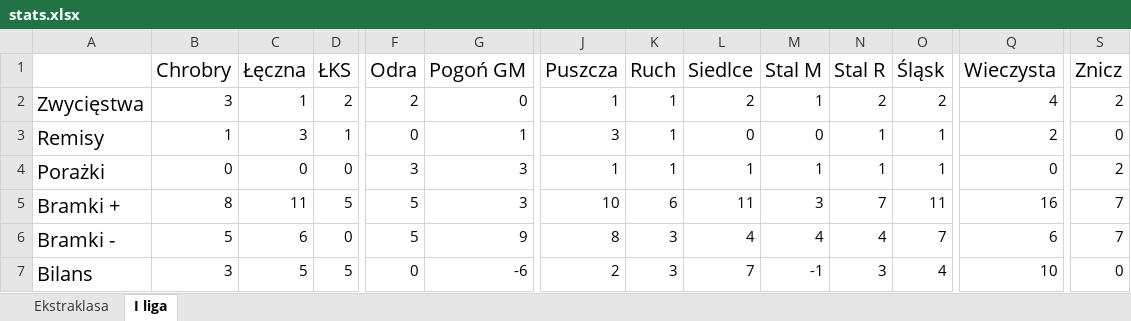
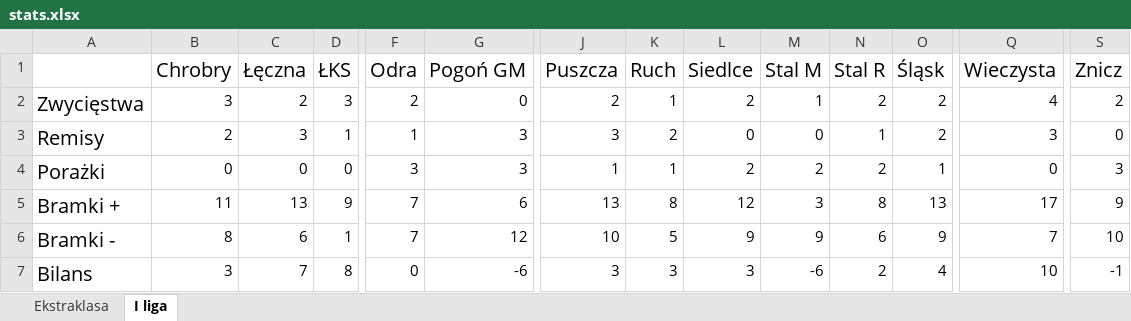
Before and after one commit to mmarcinowski/Football-season-Poisson-model, an Excel workbook: stats.xlsx, sheet I liga, drawn as a sheet; only a part is shown, gaps mark what is left out; values as stored, in another font and other column widths than the file's, no borders; conditional formats not drawn; removed rows and columns are numbered as before the commit, all else as after; rows hold the shown columns only; the diff covers the shown part only; the diff names each change by its address in the sheet, - before the commit and + after, or states it on an @@ line.

Commit message:
stats update

```diff
--- a/stats.xlsx (sheet I liga)
+++ b/stats.xlsx (sheet I liga)
-C2 (Łęczna): 1
+C2 (Łęczna): 2
-D2 (ŁKS): 2
+D2 (ŁKS): 3
-J2 (Puszcza): 1
+J2 (Puszcza): 2
-B3 (Chrobry): 1
+B3 (Chrobry): 2
-F3 (Odra): 0
+F3 (Odra): 1
-G3 (Pogoń GM): 1
+G3 (Pogoń GM): 3
-K3 (Ruch): 1
+K3 (Ruch): 2
-O3 (Śląsk): 1
+O3 (Śląsk): 2
-Q3 (Wieczysta): 2
+Q3 (Wieczysta): 3
-L4 (Siedlce): 1
+L4 (Siedlce): 2
-M4 (Stal M): 1
+M4 (Stal M): 2
-N4 (Stal R): 1
+N4 (Stal R): 2
-S4 (Znicz): 2
+S4 (Znicz): 3
-row 5: Bramki + | 8 | 11 | 5 | 5 | 3 | 10 | 6 | 11 | 3 | 7 | 11 | 16 | 7
+row 5: Bramki + | 11 | 13 | 9 | 7 | 6 | 13 | 8 | 12 | 3 | 8 | 13 | 17 | 9
-B6 (Chrobry): 5
+B6 (Chrobry): 8
-D6 (ŁKS): 0
+D6 (ŁKS): 1
-F6 (Odra): 5
+F6 (Odra): 7
-G6 (Pogoń GM): 9
+G6 (Pogoń GM): 12
-J6 (Puszcza): 8
+J6 (Puszcza): 10
-K6 (Ruch): 3
+K6 (Ruch): 5
-L6 (Siedlce): 4
+L6 (Siedlce): 9
-M6 (Stal M): 4
+M6 (Stal M): 9
-N6 (Stal R): 4
+N6 (Stal R): 6
-O6 (Śląsk): 7
+O6 (Śląsk): 9
-Q6 (Wieczysta): 6
+Q6 (Wieczysta): 7
-S6 (Znicz): 7
+S6 (Znicz): 10
-row 7: Bilans | 3 | 5 | 5 | 0 | -6 | 2 | 3 | 7 | -1 | 3 | 4 | 10 | 0
+row 7: Bilans | 3 | 7 | 8 | 0 | -6 | 3 | 3 | 3 | -6 | 2 | 4 | 10 | -1
```
Also changed, not shown: 2 added rows, 1 removed row and 58 edited cells elsewhere in this sheet, 3 other files.
